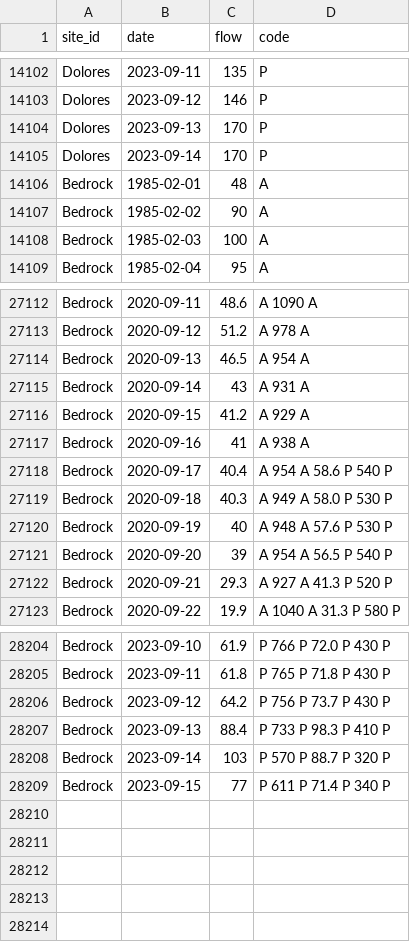
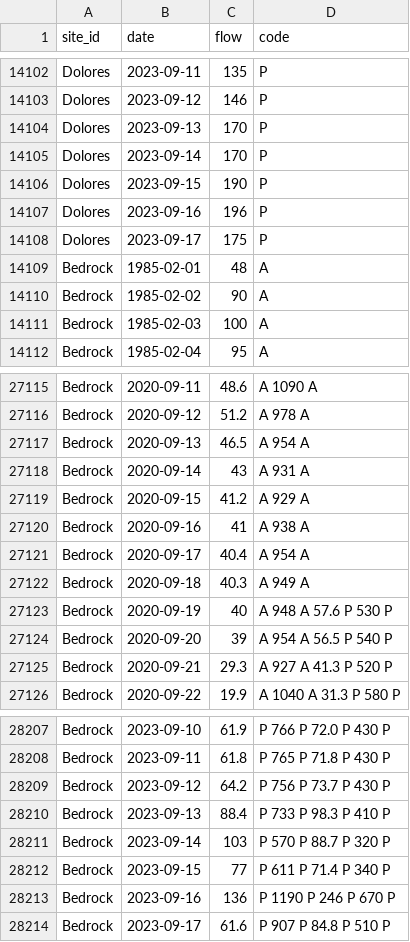
Before and after one commit to mschmidty/dolores_flow_predict, a CSV file: output/flow_data_all.csv, drawn as a sheet; only a part is shown, gaps mark what is left out.

```diff
--- a/output/flow_data_all.csv
+++ b/output/flow_data_all.csv
@@ -14105,2 +14105,5 @@ Dolores,2023-09-13,170,P
 Dolores,2023-09-14,170,P
+Dolores,2023-09-15,190,P
+Dolores,2023-09-16,196,P
+Dolores,2023-09-17,175,P
 Bedrock,1985-02-01,48,A
@@ -27117,4 +27120,4 @@ Bedrock,2020-09-15,41.2,A	929	A
 Bedrock,2020-09-16,41,A	938	A
-Bedrock,2020-09-17,40.4,A	954	A	58.6	P	540	P
-Bedrock,2020-09-18,40.3,A	949	A	58.0	P	530	P
+Bedrock,2020-09-17,40.4,A	954	A
+Bedrock,2020-09-18,40.3,A	949	A
 Bedrock,2020-09-19,40,A	948	A	57.6	P	530	P
@@ -28209 +28212,3 @@ Bedrock,2023-09-14,103,P	570	P	88.7	P	320	P
 Bedrock,2023-09-15,77,P	611	P	71.4	P	340	P
+Bedrock,2023-09-16,136,P	1190	P	246	P	670	P
+Bedrock,2023-09-17,61.6,P	907	P	84.8	P	510	P
```
Also changed, not shown: 1 other file.
